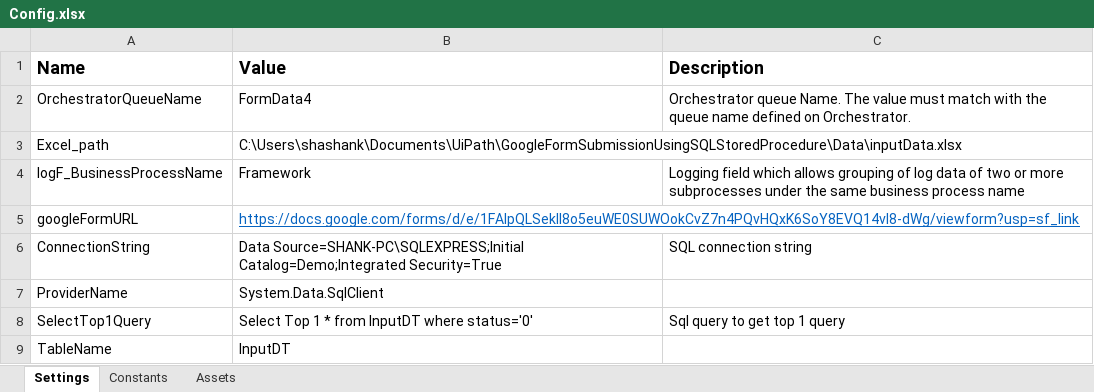
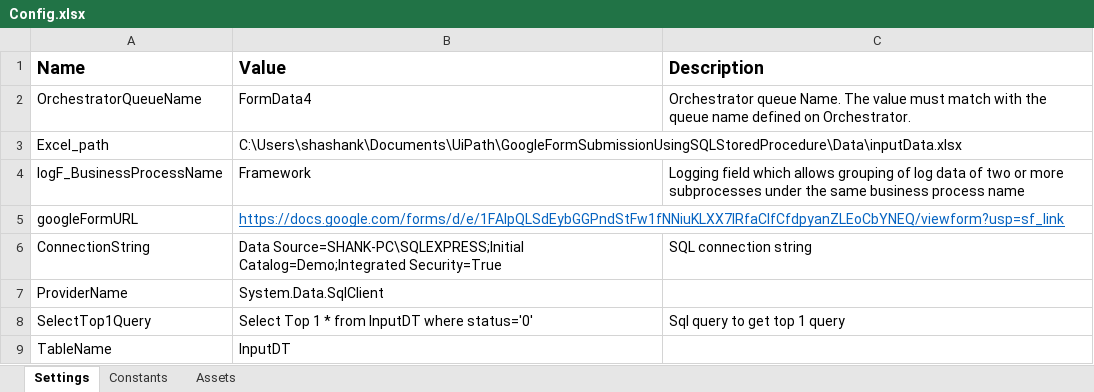
Before and after one commit to saishashanksss3/Sashank-Demo, an Excel workbook: Documents/UiPath/GoogleFormSubmissionUsingSQLStoredProcedure/Data/Config.xlsx, sheet Settings, drawn as a sheet; values as stored, in another font and other column widths than the file's, no borders; the diff names each change by its address in the sheet, - before the commit and + after, or states it on an @@ line.

```diff
--- a/Documents/UiPath/GoogleFormSubmissionUsingSQLStoredProcedure/Data/Config.xlsx (sheet Settings)
+++ b/Documents/UiPath/GoogleFormSubmissionUsingSQLStoredProcedure/Data/Config.xlsx (sheet Settings)
-B5 (Value): https://docs.google.com/forms/d/e/1FAIpQLSekll8o5euWE0SUWOokCvZ7n4PQvHQxK6SoY8EVQ14vl8-dWg/viewform?usp=sf_link
+B5 (Value): https://docs.google.com/forms/d/e/1FAIpQLSdEybGGPndStFw1fNNiuKLXX7lRfaClfCfdpyanZLEoCbYNEQ/viewform?usp=sf_link
```
Also changed, not shown: 22 other files.
